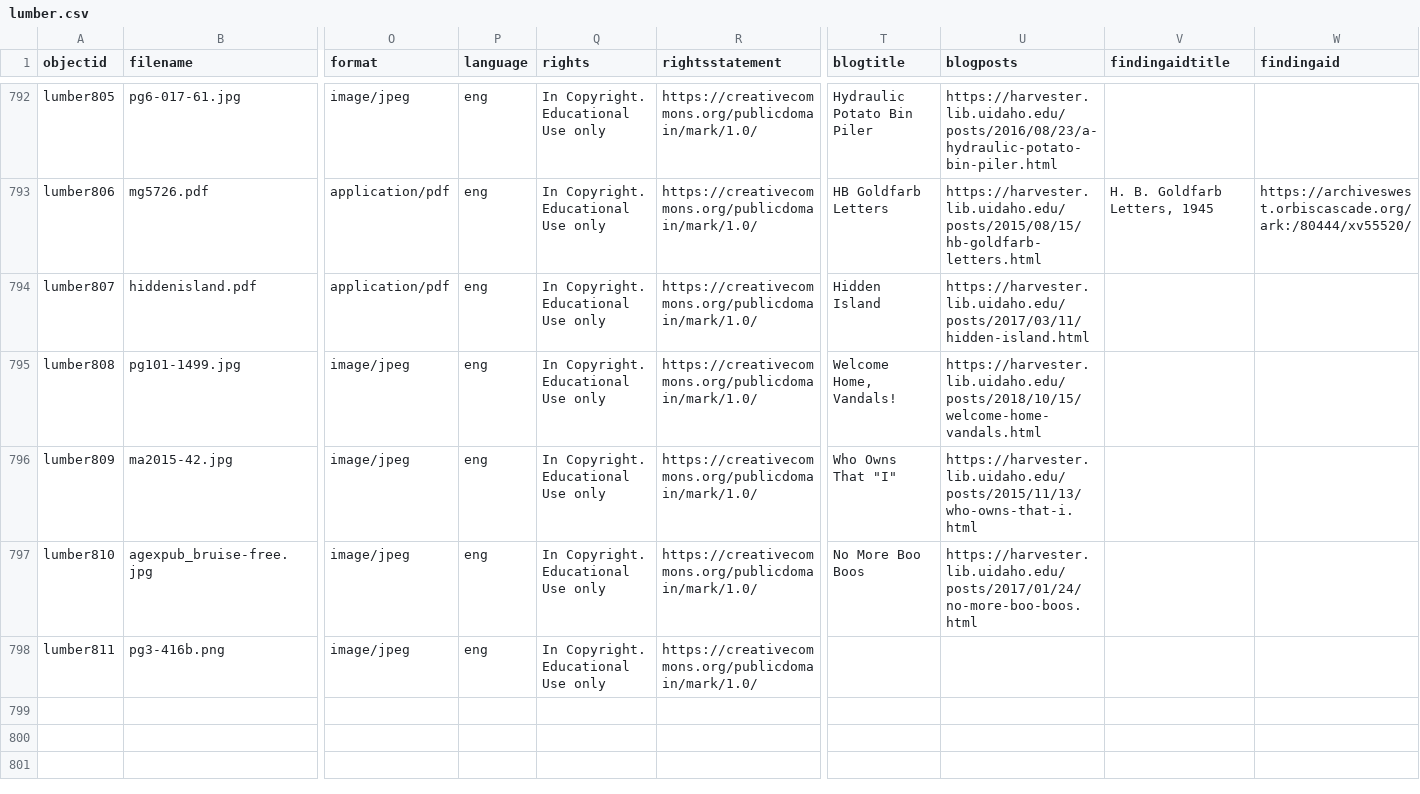
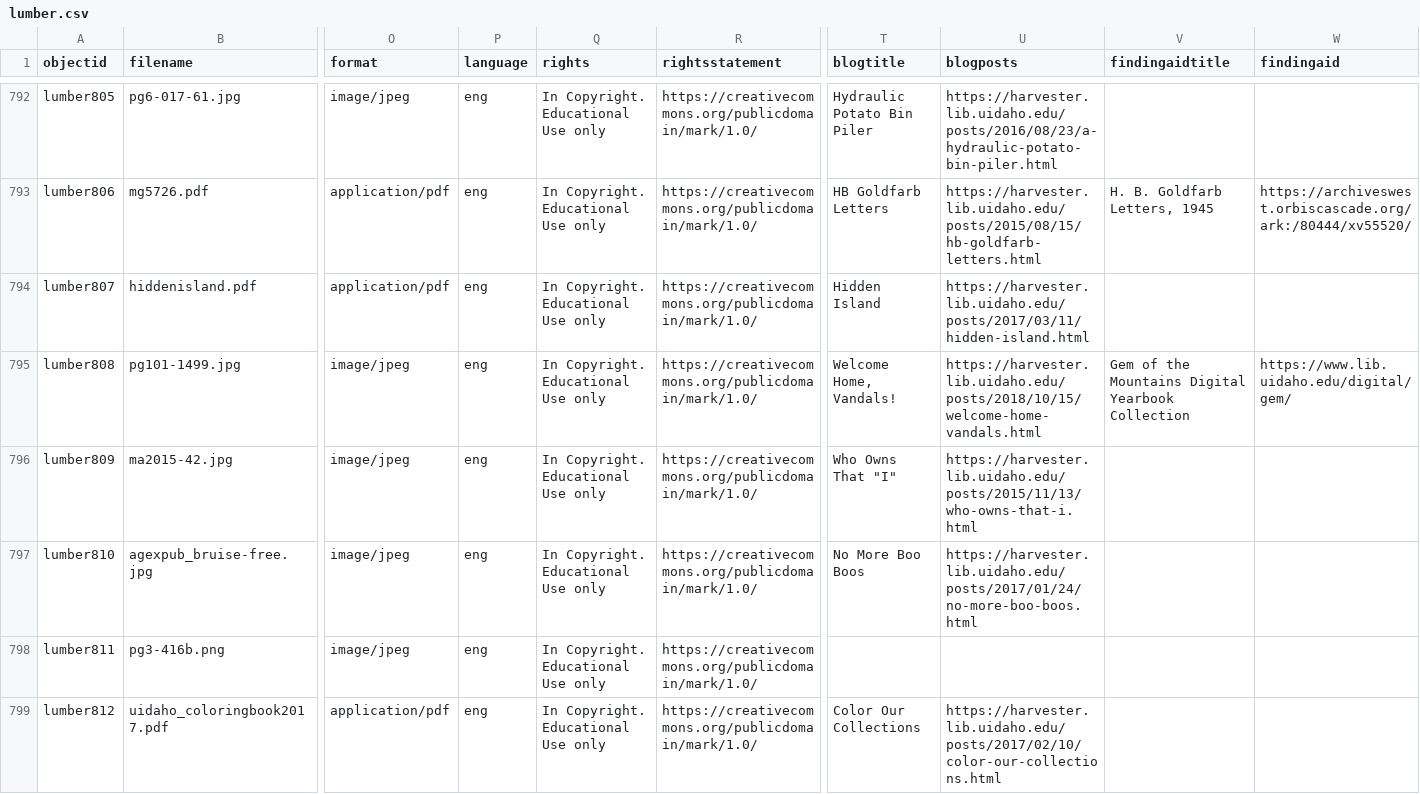
Before and after one commit to uidaholib/spec-lumber, a CSV file: _data/lumber.csv, drawn as a sheet; only a part is shown, gaps mark what is left out; rows hold the shown columns only; the diff names each change by its address in the sheet, - before the commit and + after, or states it on an @@ line.

```diff
--- a/_data/lumber.csv
+++ b/_data/lumber.csv
-V795 (findingaidtitle): (empty)
+V795 (findingaidtitle): Gem of the Mountains Digital Yearbook Collection
-W795 (findingaid): (empty)
+W795 (findingaid): https://www.lib.uidaho.edu/digital/gem/
+row 799: lumber812 | uidaho_coloringbook2017.pdf | application/pdf | eng | In Copyright. Educational Use only | https://creativecommons.org/publicdomain/mark/1.0/ | Color Our Collections | https://harvester.lib.uidaho.edu/posts/2017/02/10/color-our-collections.html
```
Also changed, not shown: 4 other files.
